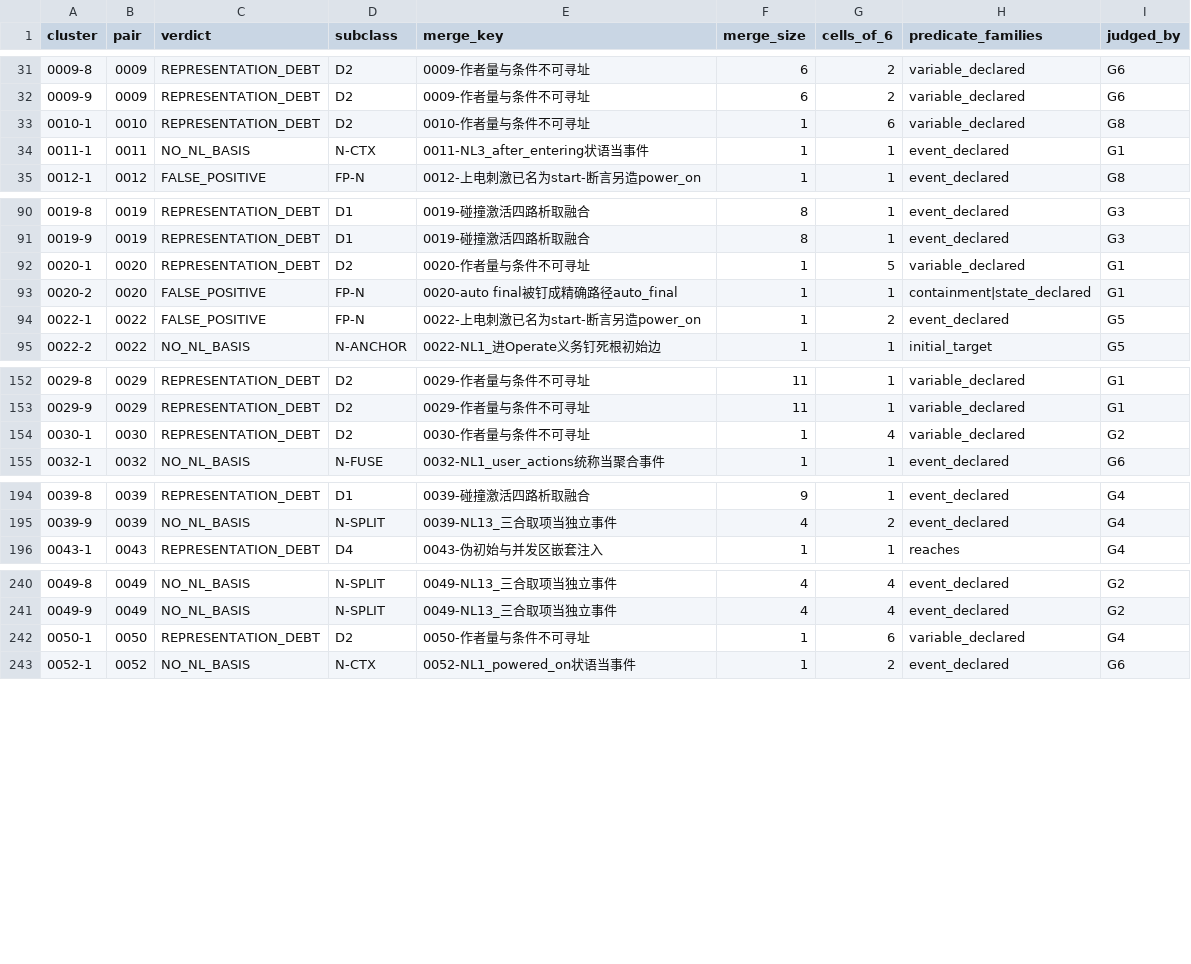
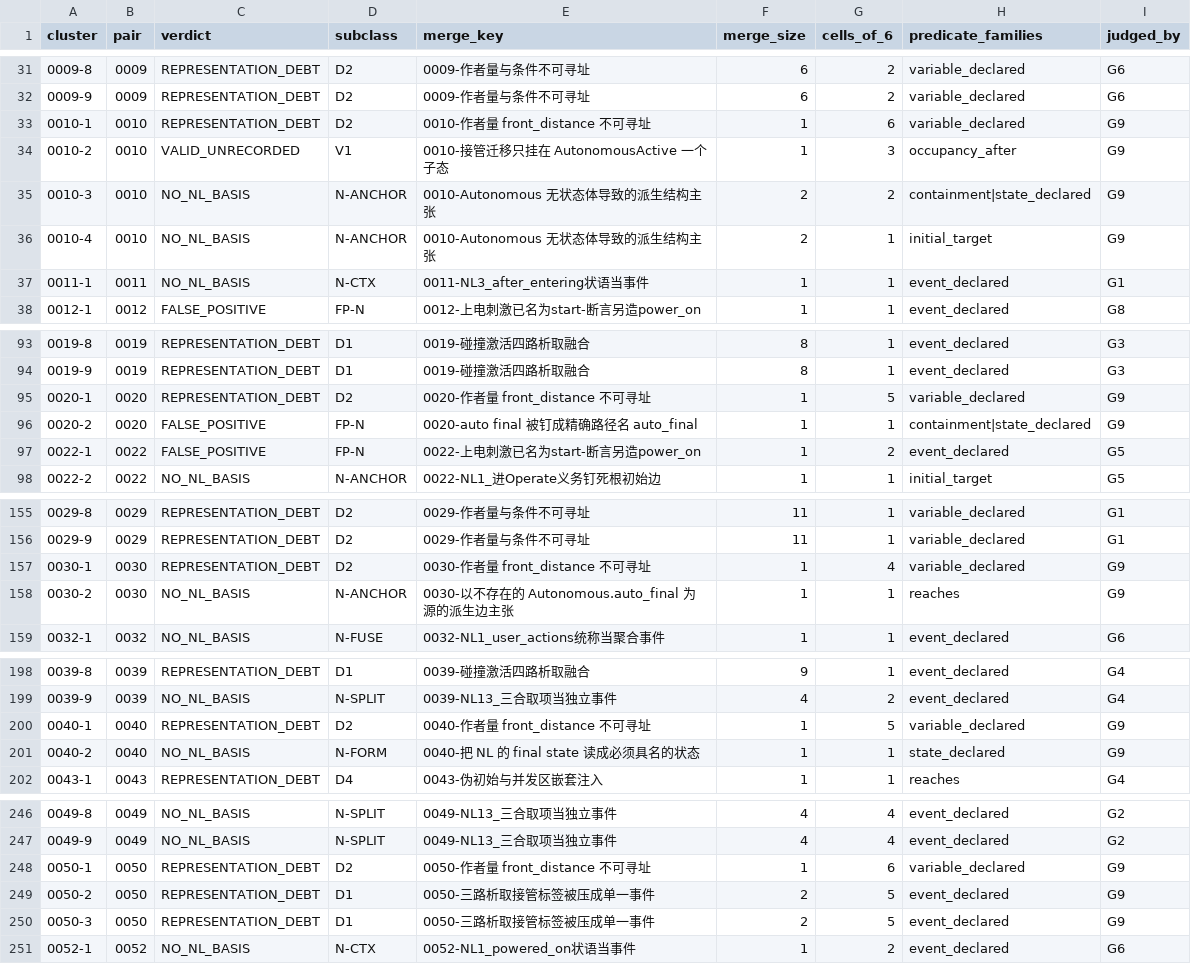
Before and after one commit to HansBug/research_ideas, a TSV file: project_1_llm_state_machine_modeling/eval/discover_matrix/v46/unexpected_verdicts/cluster_index.tsv, drawn as a sheet; only a part is shown, gaps mark what is left out; the diff covers the shown part only.

```diff
--- a/project_1_llm_state_machine_modeling/eval/discover_matrix/v46/unexpected_verdicts/cluster_index.tsv
+++ b/project_1_llm_state_machine_modeling/eval/discover_matrix/v46/unexpected_verdicts/cluster_index.tsv
@@ -32,3 +32,6 @@ cluster	pair	verdict	subclass	merge_key	merge_size	cells_of_6	predicate_families
 0009-9	0009	REPRESENTATION_DEBT	D2	0009-作者量与条件不可寻址	6	2	variable_declared	G6
-0010-1	0010	REPRESENTATION_DEBT	D2	0010-作者量与条件不可寻址	1	6	variable_declared	G8
+0010-1	0010	REPRESENTATION_DEBT	D2	0010-作者量 front_distance 不可寻址	1	6	variable_declared	G9
+0010-2	0010	VALID_UNRECORDED	V1	0010-接管迁移只挂在 AutonomousActive 一个子态	1	3	occupancy_after	G9
+0010-3	0010	NO_NL_BASIS	N-ANCHOR	0010-Autonomous 无状态体导致的派生结构主张	2	2	containment|state_declared	G9
+0010-4	0010	NO_NL_BASIS	N-ANCHOR	0010-Autonomous 无状态体导致的派生结构主张	2	1	initial_target	G9
 0011-1	0011	NO_NL_BASIS	N-CTX	0011-NL3_after_entering状语当事件	1	1	event_declared	G1
@@ -91,4 +94,4 @@ cluster	pair	verdict	subclass	merge_key	merge_size	cells_of_6	predicate_families
 0019-9	0019	REPRESENTATION_DEBT	D1	0019-碰撞激活四路析取融合	8	1	event_declared	G3
-0020-1	0020	REPRESENTATION_DEBT	D2	0020-作者量与条件不可寻址	1	5	variable_declared	G1
-0020-2	0020	FALSE_POSITIVE	FP-N	0020-auto final被钉成精确路径auto_final	1	1	containment|state_declared	G1
+0020-1	0020	REPRESENTATION_DEBT	D2	0020-作者量 front_distance 不可寻址	1	5	variable_declared	G9
+0020-2	0020	FALSE_POSITIVE	FP-N	0020-auto final 被钉成精确路径名 auto_final	1	1	containment|state_declared	G9
 0022-1	0022	FALSE_POSITIVE	FP-N	0022-上电刺激已名为start-断言另造power_on	1	2	event_declared	G5
@@ -153,3 +156,4 @@ cluster	pair	verdict	subclass	merge_key	merge_size	cells_of_6	predicate_families
 0029-9	0029	REPRESENTATION_DEBT	D2	0029-作者量与条件不可寻址	11	1	variable_declared	G1
-0030-1	0030	REPRESENTATION_DEBT	D2	0030-作者量与条件不可寻址	1	4	variable_declared	G2
+0030-1	0030	REPRESENTATION_DEBT	D2	0030-作者量 front_distance 不可寻址	1	4	variable_declared	G9
+0030-2	0030	NO_NL_BASIS	N-ANCHOR	0030-以不存在的 Autonomous.auto_final 为源的派生边主张	1	1	reaches	G9
 0032-1	0032	NO_NL_BASIS	N-FUSE	0032-NL1_user_actions统称当聚合事件	1	1	event_declared	G6
@@ -195,2 +199,4 @@ cluster	pair	verdict	subclass	merge_key	merge_size	cells_of_6	predicate_families
 0039-9	0039	NO_NL_BASIS	N-SPLIT	0039-NL13_三合取项当独立事件	4	2	event_declared	G4
+0040-1	0040	REPRESENTATION_DEBT	D2	0040-作者量 front_distance 不可寻址	1	5	variable_declared	G9
+0040-2	0040	NO_NL_BASIS	N-FORM	0040-把 NL 的 final state 读成必须具名的状态	1	1	state_declared	G9
 0043-1	0043	REPRESENTATION_DEBT	D4	0043-伪初始与并发区嵌套注入	1	1	reaches	G4
@@ -241,3 +247,5 @@ cluster	pair	verdict	subclass	merge_key	merge_size	cells_of_6	predicate_families
 0049-9	0049	NO_NL_BASIS	N-SPLIT	0049-NL13_三合取项当独立事件	4	4	event_declared	G2
-0050-1	0050	REPRESENTATION_DEBT	D2	0050-作者量与条件不可寻址	1	6	variable_declared	G4
+0050-1	0050	REPRESENTATION_DEBT	D2	0050-作者量 front_distance 不可寻址	1	6	variable_declared	G9
+0050-2	0050	REPRESENTATION_DEBT	D1	0050-三路析取接管标签被压成单一事件	2	5	event_declared	G9
+0050-3	0050	REPRESENTATION_DEBT	D1	0050-三路析取接管标签被压成单一事件	2	5	event_declared	G9
 0052-1	0052	NO_NL_BASIS	N-CTX	0052-NL1_powered_on状语当事件	1	2	event_declared	G6
```
Also changed, not shown: 2 edited cells elsewhere in this file, project_1_llm_state_machine_modeling/eval/discover_matrix/v46/unexpected_verdicts/by_pair.tsv, project_1_llm_state_machine_modeling/eval/discover_matrix/v46/unexpected_verdicts/merge_groups.tsv, 17 other files.
